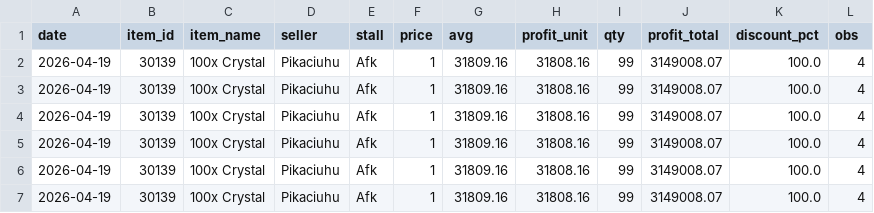
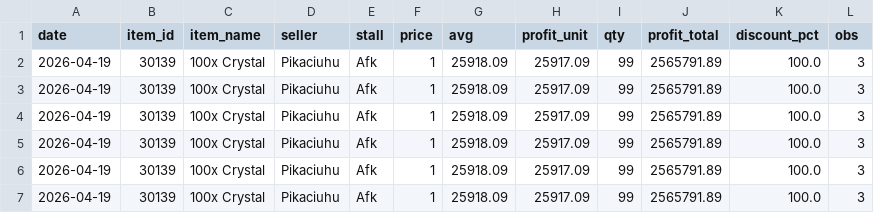
Before and after one commit to Bunencio/moon-discounts, a CSV file: docs/profit_hits_ge_20000.csv, drawn as a sheet.

```diff
--- a/docs/profit_hits_ge_20000.csv
+++ b/docs/profit_hits_ge_20000.csv
@@ -1,7 +1,7 @@
 date,item_id,item_name,seller,stall,price,avg,profit_unit,qty,profit_total,discount_pct,obs
-2026-04-19,30139,100x Crystal,Pikaciuhu,Afk,1,31809.16,31808.16,99,3149008.07,100.0,4
-2026-04-19,30139,100x Crystal,Pikaciuhu,Afk,1,31809.16,31808.16,99,3149008.07,100.0,4
-2026-04-19,30139,100x Crystal,Pikaciuhu,Afk,1,31809.16,31808.16,99,3149008.07,100.0,4
-2026-04-19,30139,100x Crystal,Pikaciuhu,Afk,1,31809.16,31808.16,99,3149008.07,100.0,4
-2026-04-19,30139,100x Crystal,Pikaciuhu,Afk,1,31809.16,31808.16,99,3149008.07,100.0,4
-2026-04-19,30139,100x Crystal,Pikaciuhu,Afk,1,31809.16,31808.16,99,3149008.07,100.0,4
+2026-04-19,30139,100x Crystal,Pikaciuhu,Afk,1,25918.09,25917.09,99,2565791.89,100.0,3
+2026-04-19,30139,100x Crystal,Pikaciuhu,Afk,1,25918.09,25917.09,99,2565791.89,100.0,3
+2026-04-19,30139,100x Crystal,Pikaciuhu,Afk,1,25918.09,25917.09,99,2565791.89,100.0,3
+2026-04-19,30139,100x Crystal,Pikaciuhu,Afk,1,25918.09,25917.09,99,2565791.89,100.0,3
+2026-04-19,30139,100x Crystal,Pikaciuhu,Afk,1,25918.09,25917.09,99,2565791.89,100.0,3
+2026-04-19,30139,100x Crystal,Pikaciuhu,Afk,1,25918.09,25917.09,99,2565791.89,100.0,3
```
Also changed, not shown: docs/discount_hits_ge_50pct.csv.
